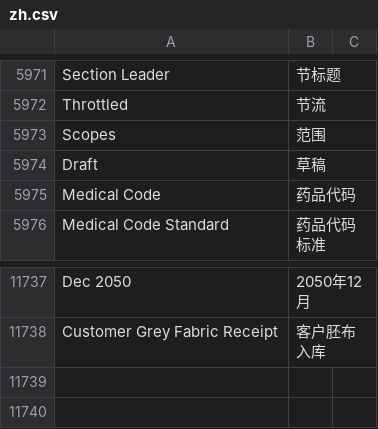
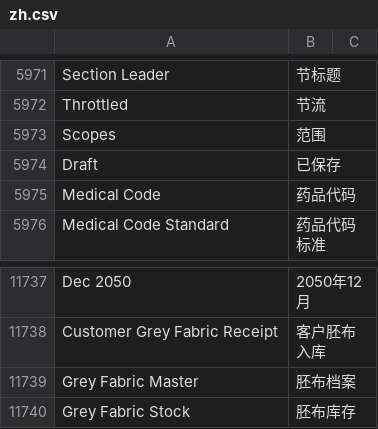
Before and after one commit to xiaolin8816/dyeing_finishing, a CSV file: dyeing_finishing/translations/zh.csv, drawn as a sheet; only a part is shown, gaps mark what is left out.

```diff
--- a/dyeing_finishing/translations/zh.csv
+++ b/dyeing_finishing/translations/zh.csv
@@ -5998,3 +5998,3 @@ Throttled,节流
 Scopes,范围
-Draft,草稿
+Draft,已保存
 Medical Code,药品代码
@@ -12510 +12510,3 @@ Dec 2050,2050年12月
 Customer Grey Fabric Receipt,客户胚布入库
+Grey Fabric Master,胚布档案
+Grey Fabric Stock,胚布库存
```
Also changed, not shown: 26 other files.
